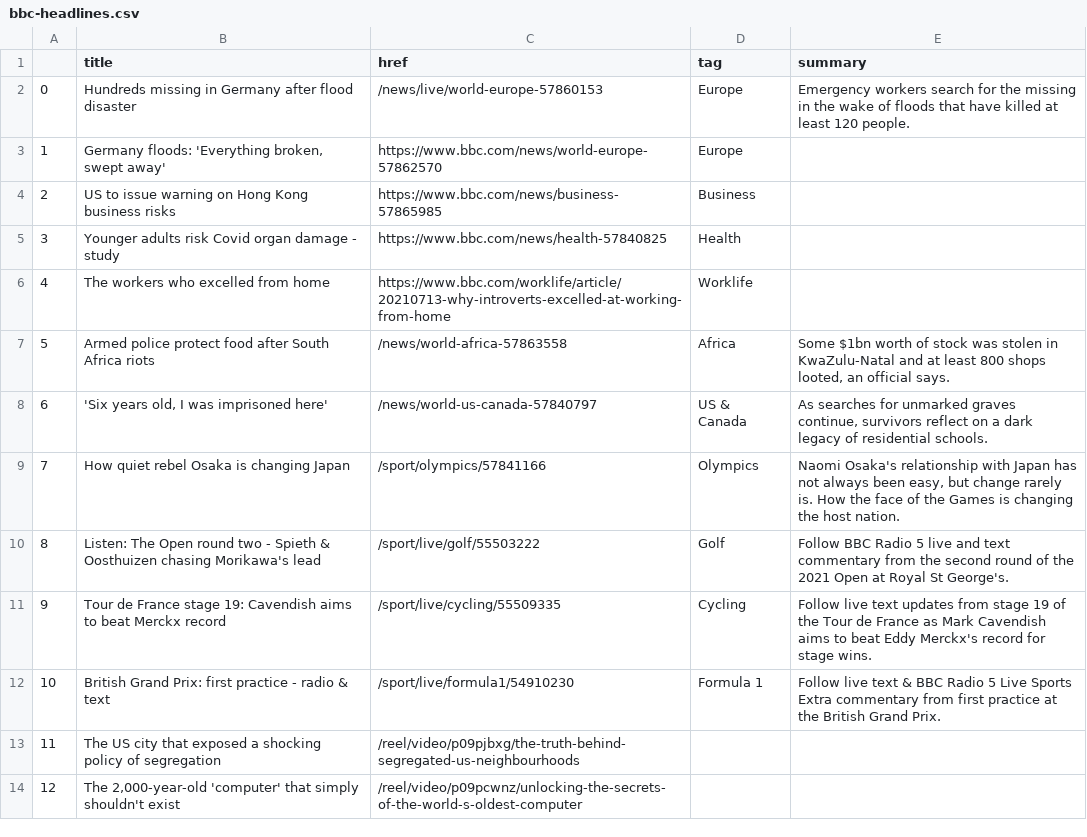
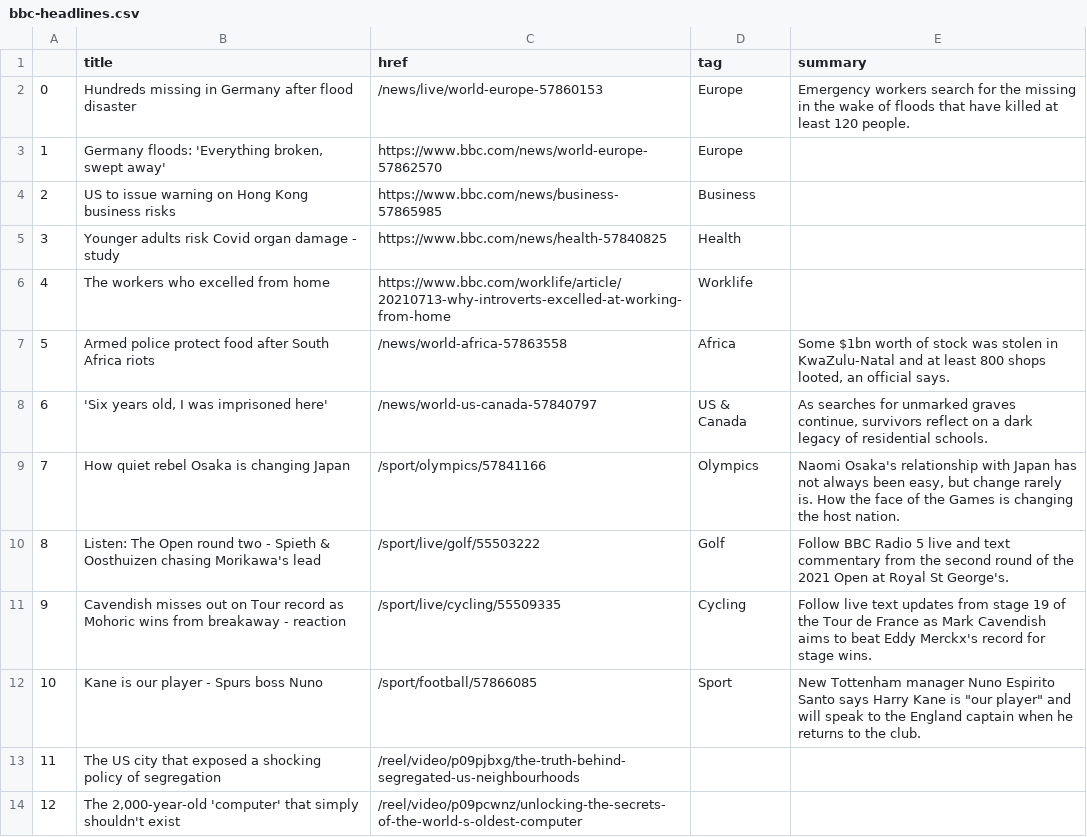
Before and after one commit to bujanowski/automated-scraper, a CSV file: bbc-headlines.csv, drawn as a sheet; only a part is shown.

```diff
--- a/bbc-headlines.csv
+++ b/bbc-headlines.csv
@@ -10,4 +10,4 @@
 8,Listen: The Open round two - Spieth & Oosthuizen chasing Morikawa's lead,/sport/live/golf/55503222,Golf,Follow BBC Radio 5 live and text commentary from the second round of the 2021 Open at Royal St George's.
-9,Tour de France stage 19: Cavendish aims to beat Merckx record,/sport/live/cycling/55509335,Cycling,Follow live text updates from stage 19 of the Tour de France as Mark Cavendish aims to beat Eddy Merckx's record for stage wins.
-10,British Grand Prix: first practice - radio & text,/sport/live/formula1/54910230,Formula 1,Follow live text & BBC Radio 5 Live Sports Extra commentary from first practice at the British Grand Prix.
+9,Cavendish misses out on Tour record as Mohoric wins from breakaway - reaction,/sport/live/cycling/55509335,Cycling,Follow live text updates from stage 19 of the Tour de France as Mark Cavendish aims to beat Eddy Merckx's record for stage wins.
+10,Kane is our player - Spurs boss Nuno,/sport/football/57866085,Sport,"New Tottenham manager Nuno Espirito Santo says Harry Kane is ""our player"" and will speak to the England captain when he returns to the club."
 11,The US city that exposed a shocking policy of segregation,/reel/video/p09pjbxg/the-truth-behind-segregated-us-neighbourhoods,,
```
